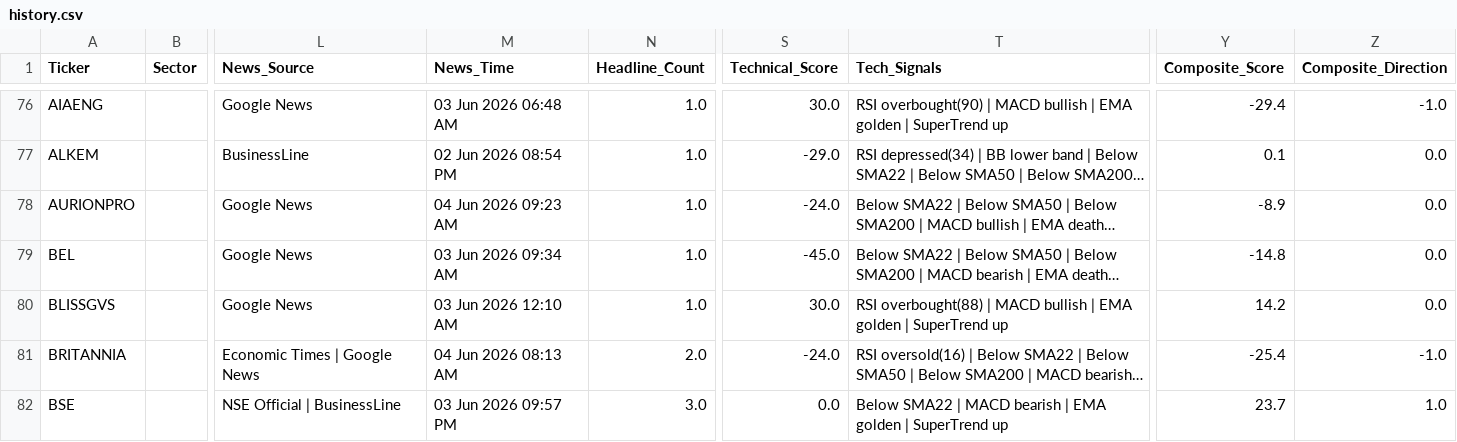
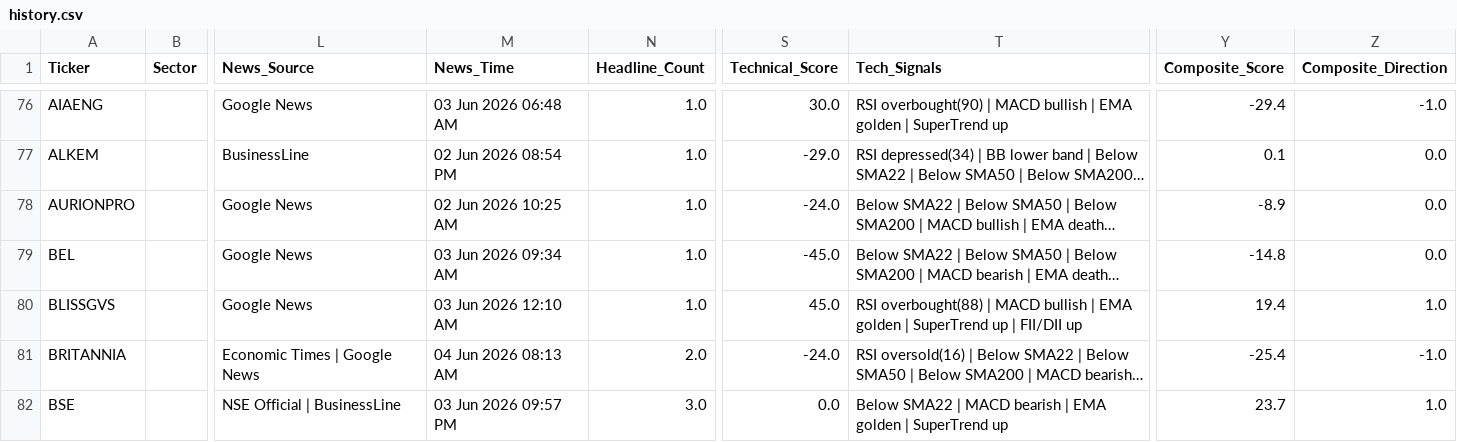
Before and after one commit to rupak-sarkar/xchart-app, a CSV file: history.csv, drawn as a sheet; only a part is shown, gaps mark what is left out; long unchanged cells end in …; the diff covers the shown part only; the diff names each change by its address in the sheet, - before the commit and + after, or states it on an @@ line.

```diff
--- a/history.csv
+++ b/history.csv
-M78 (News_Time): 04 Jun 2026 09:23 AM
+M78 (News_Time): 02 Jun 2026 10:25 AM
-S80 (Technical_Score): 30.0
+S80 (Technical_Score): 45.0
-T80 (Tech_Signals): …SuperTrend up
+T80 (Tech_Signals): …SuperTrend up | FII/DII up
-Y80 (Composite_Score): 14.2
+Y80 (Composite_Score): 19.4
-Z80 (Composite_Direction): 0.0
+Z80 (Composite_Direction): 1.0
```
Also changed, not shown: 1 added row, 1 removed row and 26 edited cells elsewhere in this file, data.csv, 1 other file.
